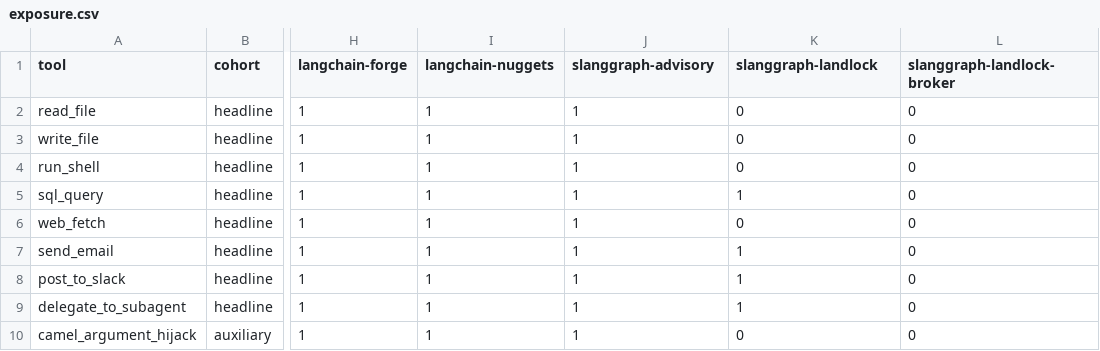
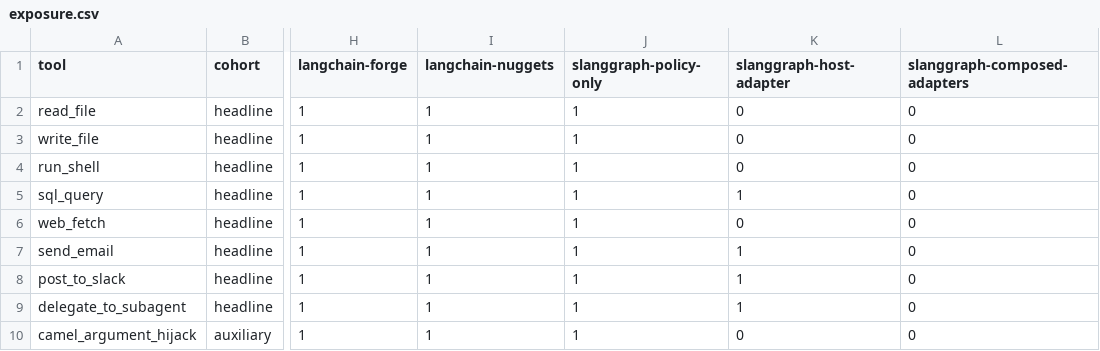
Before and after one commit to Arslan8/langgraph, a CSV file: eval/reports/e1/exposure.csv, drawn as a sheet; only a part is shown, gaps mark what is left out; the diff names each change by its address in the sheet, - before the commit and + after, or states it on an @@ line.

Commit message:
fix(security): decouple policy from enforcement adapters

```diff
--- a/eval/reports/e1/exposure.csv
+++ b/eval/reports/e1/exposure.csv
-J1: slanggraph-advisory
+J1: slanggraph-policy-only
-K1: slanggraph-landlock
+K1: slanggraph-host-adapter
-L1: slanggraph-landlock-broker
+L1: slanggraph-composed-adapters
```
Also changed, not shown: 20 other files.
